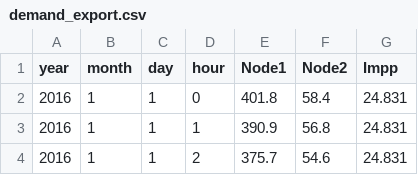
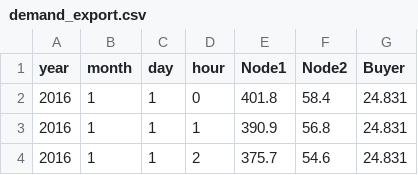
Before and after one commit to Critical-Infrastructure-Systems-Lab/PowNet, a CSV file: model_library/dummy_trade/demand_export.csv, drawn as a sheet; only a part is shown.

```diff
--- a/model_library/dummy_trade/demand_export.csv
+++ b/model_library/dummy_trade/demand_export.csv
@@ -1,2 +1,2 @@
-year,month,day,hour,Node1,Node2,Impp
+year,month,day,hour,Node1,Node2,Buyer
 2016,1,1,0,401.8,58.4,24.831
```
Also changed, not shown: model_library/dummy_trade/fuel_price.csv, model_library/dummy_trade/import.csv, 6 other files.
